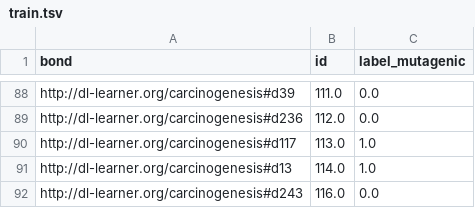
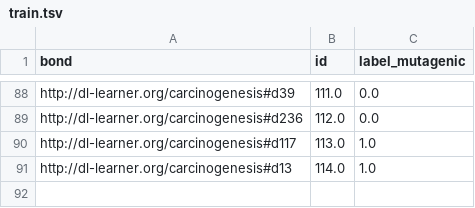
Before and after one commit to predict-idlab/pyRDF2Vec, a TSV file: benchmarks/res/mutag/train.tsv, drawn as a sheet; only a part is shown, gaps mark what is left out.

Commit message:
chore: update benchmarks

```diff
--- a/benchmarks/res/mutag/train.tsv
+++ b/benchmarks/res/mutag/train.tsv
@@ -91,2 +91 @@ http://dl-learner.org/carcinogenesis#d117	113.0	1.0
 http://dl-learner.org/carcinogenesis#d13	114.0	1.0
-http://dl-learner.org/carcinogenesis#d243	116.0	0.0
```
